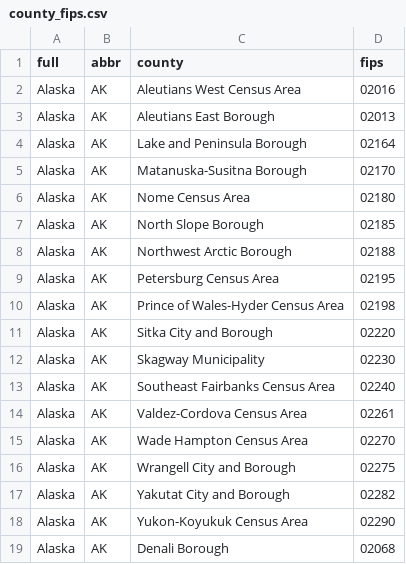
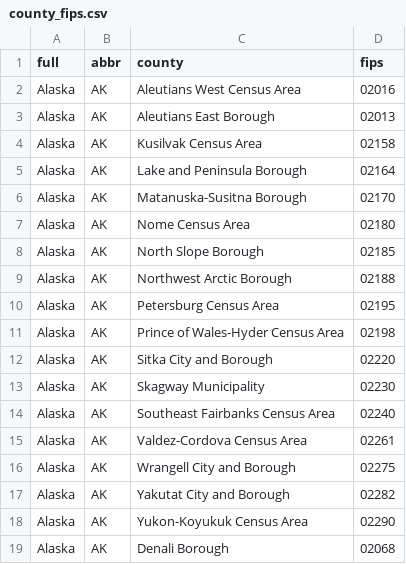
Before and after one commit to pdil/usmap, a CSV file: data-raw/maps/county_fips.csv, drawn as a sheet; only a part is shown.

Commit message:
Update Kusilvak Census Area FIPS code

```diff
--- a/data-raw/maps/county_fips.csv
+++ b/data-raw/maps/county_fips.csv
@@ -3,2 +3,3 @@
 "Alaska","AK","Aleutians East Borough","02013"
+"Alaska","AK","Kusilvak Census Area","02158"
 "Alaska","AK","Lake and Peninsula Borough","02164"
@@ -14,3 +15,2 @@
 "Alaska","AK","Valdez-Cordova Census Area","02261"
-"Alaska","AK","Wade Hampton Census Area","02270"
 "Alaska","AK","Wrangell City and Borough","02275"
```
Also changed, not shown: inst/extdata/county_fips.csv, 5 other files.
